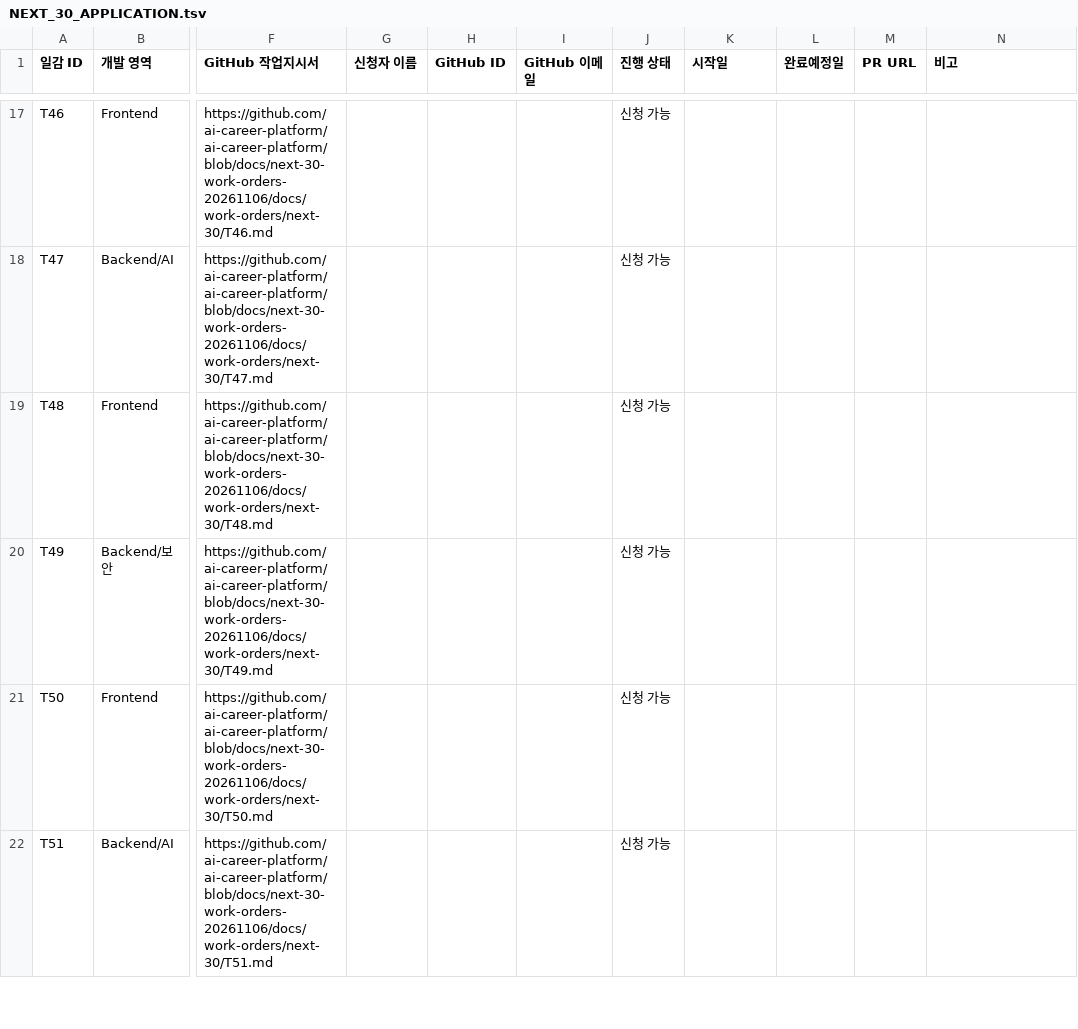
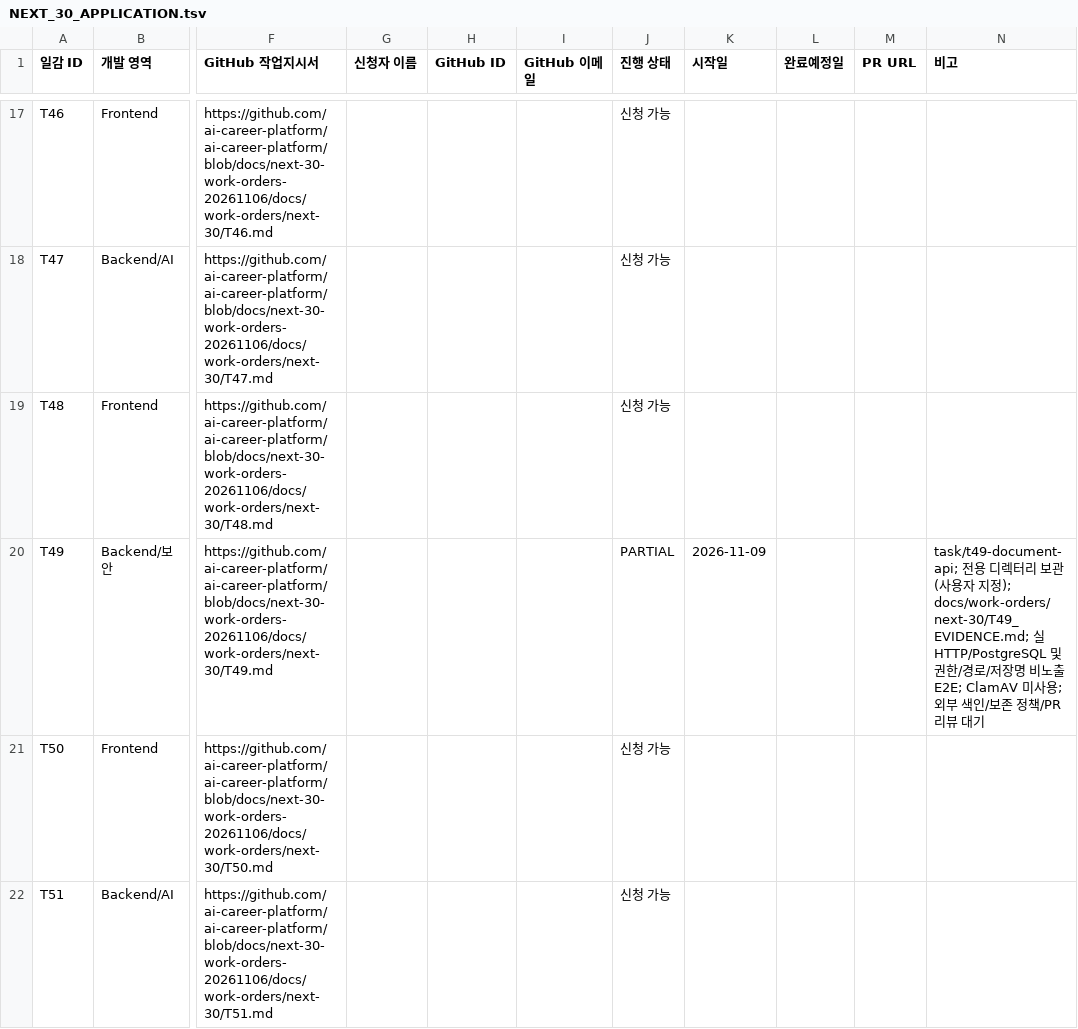
Before and after one commit to ai-career-platform/ai-career-platform, a TSV file: docs/work-orders/next-30/NEXT_30_APPLICATION.tsv, drawn as a sheet; only a part is shown, gaps mark what is left out; the diff names each change by its address in the sheet, - before the commit and + after, or states it on an @@ line.

Commit message:
feat(T49): add private document upload API and security E2E (#159)

```diff
--- a/docs/work-orders/next-30/NEXT_30_APPLICATION.tsv
+++ b/docs/work-orders/next-30/NEXT_30_APPLICATION.tsv
-J20 (진행 상태): 신청 가능
+J20 (진행 상태): PARTIAL
-K20 (시작일): (empty)
+K20 (시작일): 2026-11-09
-N20 (비고): (empty)
+N20 (비고): task/t49-document-api; 전용 디렉터리 보관(사용자 지정); docs/work-orders/next-30/T49_EVIDENCE.md; 실 HTTP/PostgreSQL 및 권한/경로/저장명 비노출 E2E; ClamAV 미사용; 외부 색인/보존 정책/PR 리뷰 대기
```
Also changed, not shown: 20 other files.
